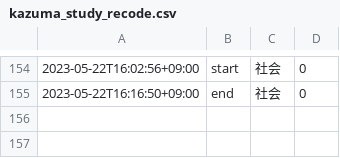
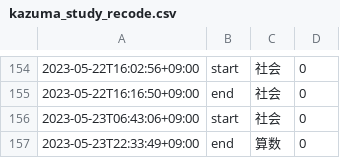
Before and after one commit to mustangsally1973/mustangasally1973.github.io, a CSV file: data/kazuma_study_recode.csv, drawn as a sheet; only a part is shown, gaps mark what is left out.

Commit message:
update data

```diff
--- a/data/kazuma_study_recode.csv
+++ b/data/kazuma_study_recode.csv
@@ -155 +155,3 @@
 2023-05-22T16:16:50+09:00,end,社会,0
+2023-05-23T06:43:06+09:00,start,社会,0
+2023-05-23T22:33:49+09:00,end,算数,0
```
